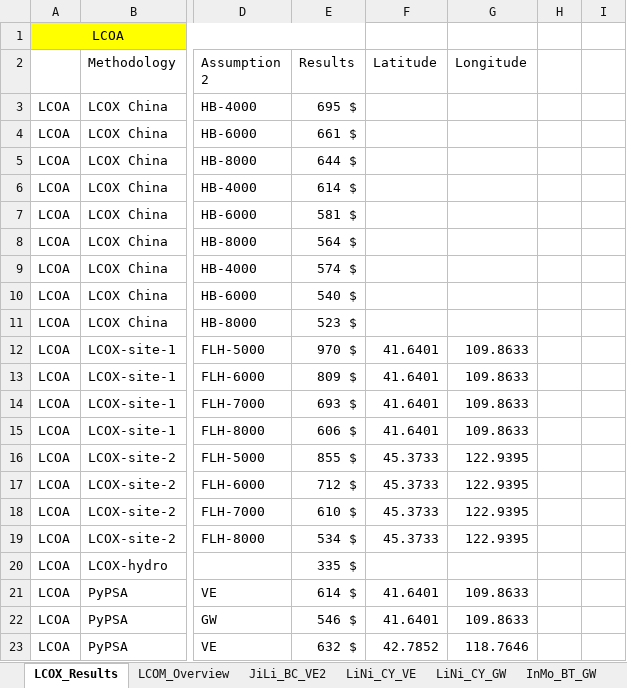
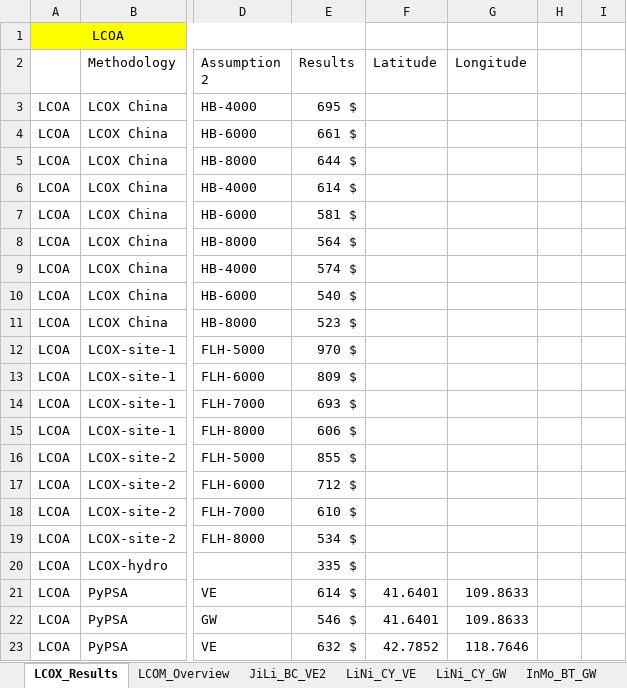
Before and after one commit to philouhawi/PyPSA-China-Green-LCOX-Model, an Excel workbook: LCOM_PyPSA_results.xlsx, sheet LCOX_Results, drawn as a sheet; only a part is shown, gaps mark what is left out; values as stored, in another font and other column widths than the file's, no borders; the diff names each change by its address in the sheet, - before the commit and + after, or states it on an @@ line.

Commit message:
update to LCOM_PyPSA_results

```diff
--- a/LCOM_PyPSA_results.xlsx (sheet LCOX_Results)
+++ b/LCOM_PyPSA_results.xlsx (sheet LCOX_Results)
-F12:F15 (Latitude): 41.6401
+F12:F15 (Latitude): (empty)
-G12:G15 (Longitude): 109.8633
+G12:G15 (Longitude): (empty)
-F16:F19 (Latitude): 45.3733
+F16:F19 (Latitude): (empty)
-G16:G19 (Longitude): 122.9395
+G16:G19 (Longitude): (empty)
```
